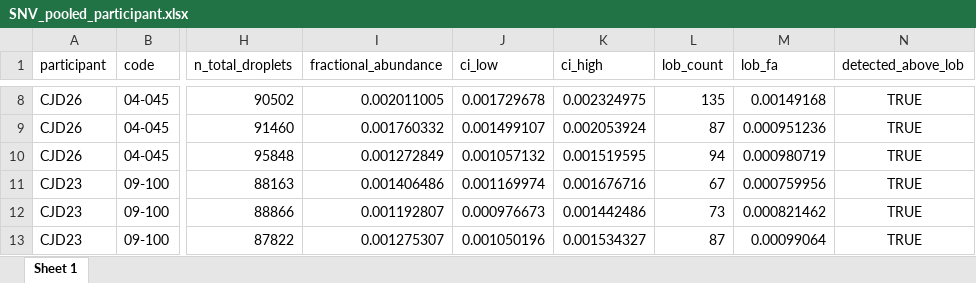
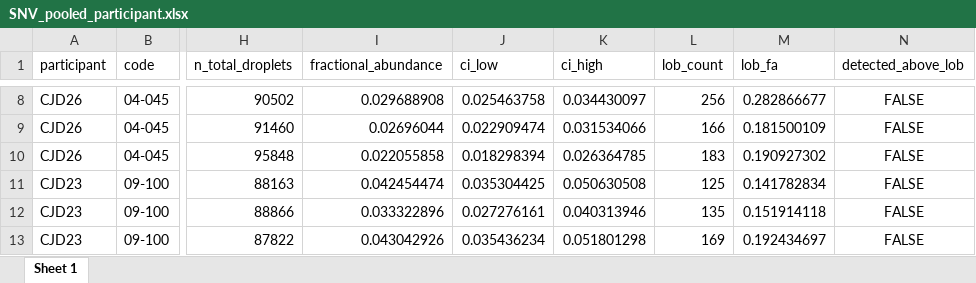
Before and after one commit to ManfrediC/prnp-somatic, an Excel workbook: results/ddPCR/SNV_pooled_participant.xlsx, sheet Sheet 1, drawn as a sheet; only a part is shown, gaps mark what is left out; values as stored, in another font and other column widths than the file's, no borders; the diff covers the shown part only; the diff names each change by its address in the sheet, - before the commit and + after, or states it on an @@ line.

```diff
--- a/results/ddPCR/SNV_pooled_participant.xlsx (sheet Sheet 1)
+++ b/results/ddPCR/SNV_pooled_participant.xlsx (sheet Sheet 1)
-I8 (fractional_abundance): 0.002011005
+I8 (fractional_abundance): 0.029688908
-J8 (ci_low): 0.001729678
+J8 (ci_low): 0.025463758
-K8 (ci_high): 0.002324975
+K8 (ci_high): 0.034430097
-L8 (lob_count): 135
+L8 (lob_count): 256
-M8 (lob_fa): 0.00149168
+M8 (lob_fa): 0.282866677
-N8:N13 (detected_above_lob): TRUE
+N8:N13 (detected_above_lob): FALSE
-I9 (fractional_abundance): 0.001760332
+I9 (fractional_abundance): 0.02696044
-J9 (ci_low): 0.001499107
+J9 (ci_low): 0.022909474
-K9 (ci_high): 0.002053924
+K9 (ci_high): 0.031534066
-L9 (lob_count): 87
+L9 (lob_count): 166
-M9 (lob_fa): 0.000951236
+M9 (lob_fa): 0.181500109
-I10 (fractional_abundance): 0.001272849
+I10 (fractional_abundance): 0.022055858
-J10 (ci_low): 0.001057132
+J10 (ci_low): 0.018298394
-K10 (ci_high): 0.001519595
+K10 (ci_high): 0.026364785
-L10 (lob_count): 94
+L10 (lob_count): 183
-M10 (lob_fa): 0.000980719
+M10 (lob_fa): 0.190927302
-I11 (fractional_abundance): 0.001406486
+I11 (fractional_abundance): 0.042454474
-J11 (ci_low): 0.001169974
+J11 (ci_low): 0.035304425
-K11 (ci_high): 0.001676716
+K11 (ci_high): 0.050630508
-L11 (lob_count): 67
+L11 (lob_count): 125
-M11 (lob_fa): 0.000759956
+M11 (lob_fa): 0.141782834
-I12 (fractional_abundance): 0.001192807
+I12 (fractional_abundance): 0.033322896
-J12 (ci_low): 0.000976673
+J12 (ci_low): 0.027276161
-K12 (ci_high): 0.001442486
+K12 (ci_high): 0.040313946
-L12 (lob_count): 73
+L12 (lob_count): 135
-M12 (lob_fa): 0.000821462
+M12 (lob_fa): 0.151914118
-I13 (fractional_abundance): 0.001275307
+I13 (fractional_abundance): 0.043042926
-J13 (ci_low): 0.001050196
+J13 (ci_low): 0.035436234
-K13 (ci_high): 0.001534327
+K13 (ci_high): 0.051801298
-L13 (lob_count): 87
+L13 (lob_count): 169
-M13 (lob_fa): 0.00099064
+M13 (lob_fa): 0.192434697
```
Also changed, not shown: 578 edited cells elsewhere in this sheet, results/ddPCR/SNV_data_final.xlsx, 17 other files.
